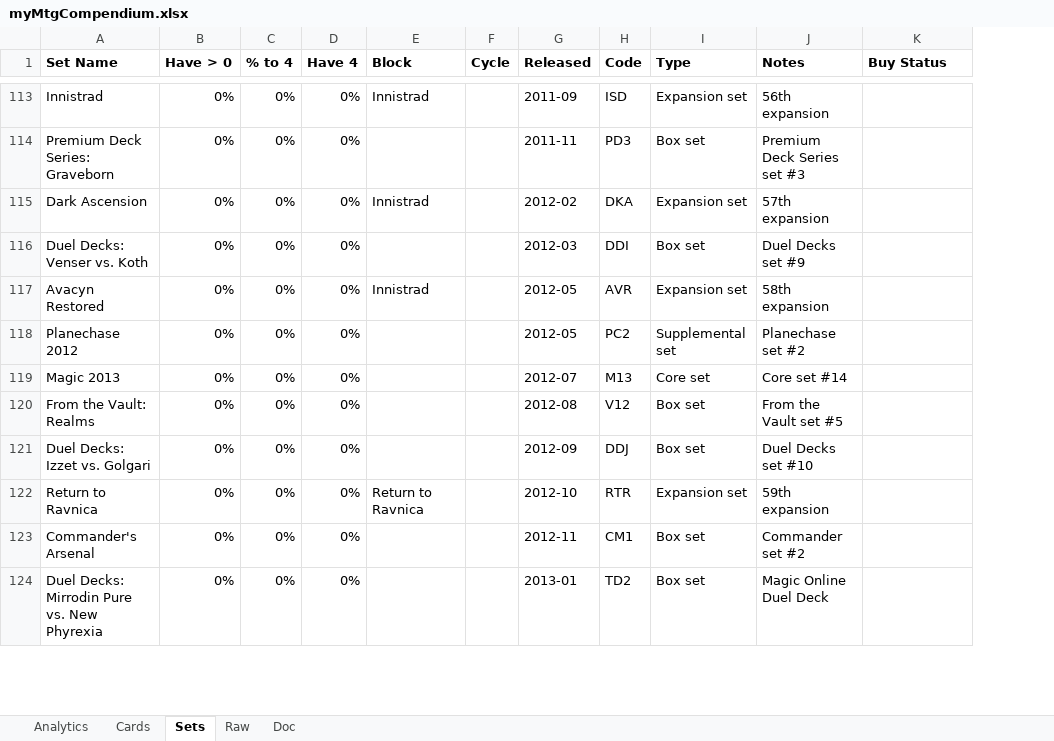
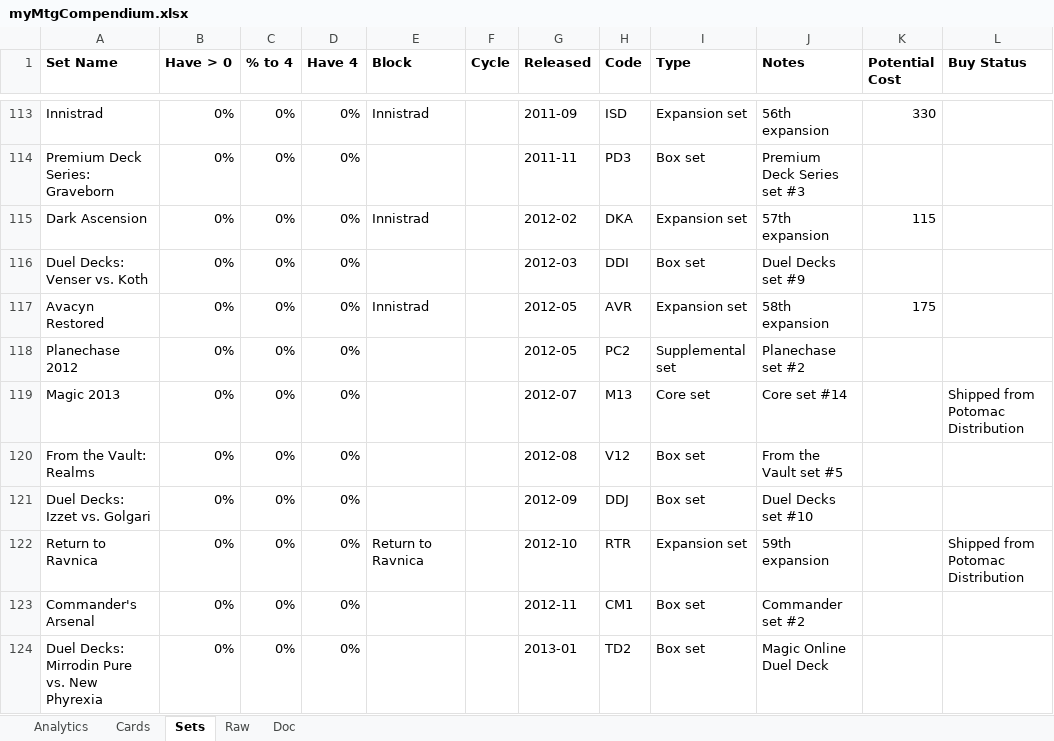
Before and after one commit to spencel/myTcgCompendium, an Excel workbook: mtg/myMtgCompendium.xlsx, sheet Sets, drawn as a sheet; only a part is shown, gaps mark what is left out; values as stored, in another font and other column widths than the file's, no borders; conditional formats not drawn; addresses are those after the commit; the diff covers the shown part only; the diff names each change by its address in the sheet, - before the commit and + after, or states it on an @@ line.

Commit message:
asdf

```diff
--- a/mtg/myMtgCompendium.xlsx (sheet Sets)
+++ b/mtg/myMtgCompendium.xlsx (sheet Sets)
+column K (Potential Cost), rows 113-117: 330 |  | 115 |  | 175
-L119 (Buy Status): (empty)
+L119 (Buy Status): Shipped from Potomac Distribution
-L122 (Buy Status): (empty)
+L122 (Buy Status): Shipped from Potomac Distribution
```
Also changed, not shown: 10 edited cells elsewhere in this sheet, sheet Cards, formulas that keep their value.
